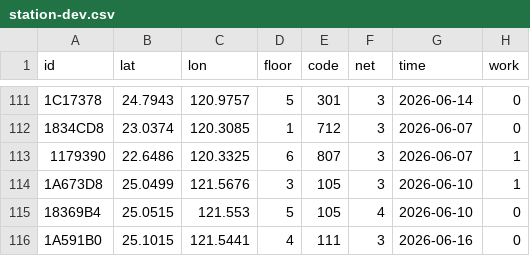
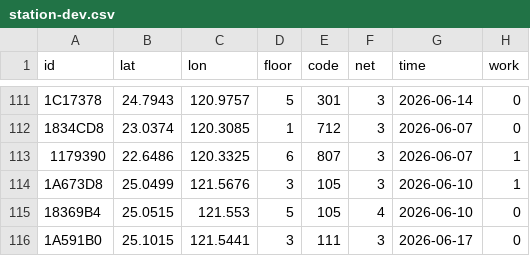
Before and after one commit to ExpTechTW/API, a CSV file: resource/station-dev.csv, drawn as a sheet; only a part is shown, gaps mark what is left out.

Commit message:
fix: station (#262)

```diff
--- a/resource/station-dev.csv
+++ b/resource/station-dev.csv
@@ -115,2 +115,2 @@ id,lat,lon,floor,code,net,time,work
 18369B4,25.0515,121.553,5,105,4,2026-06-10,0
-1A591B0,25.1015,121.5441,4,111,3,2026-06-16,0
+1A591B0,25.1015,121.5441,3,111,3,2026-06-17,0
```
